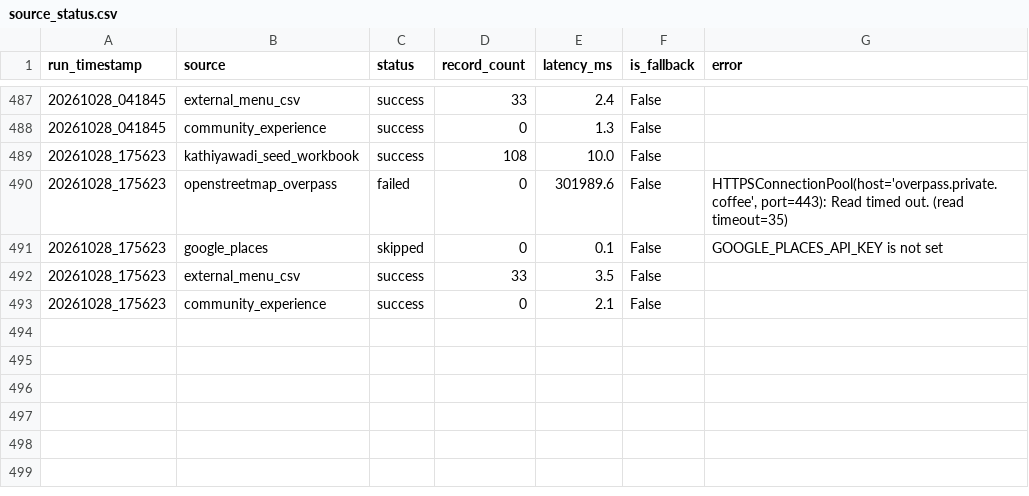
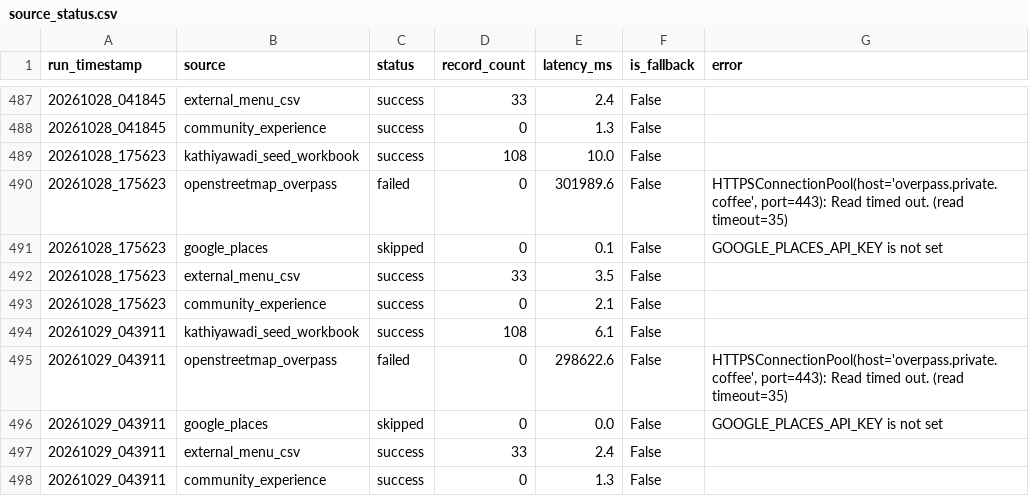
Before and after one commit to trambak001/data_restarant, a CSV file: data/monitoring/source_status.csv, drawn as a sheet; only a part is shown, gaps mark what is left out; the diff names each change by its address in the sheet, - before the commit and + after, or states it on an @@ line.

```diff
--- a/data/monitoring/source_status.csv
+++ b/data/monitoring/source_status.csv
+row 494: 20261029_043911 | kathiyawadi_seed_workbook | success | 108 | 6.1 | False
+row 495: 20261029_043911 | openstreetmap_overpass | failed | 0 | 298622.6 | False | HTTPSConnectionPool(host='overpass.private.coffee', port=443): Read timed out. (read timeout=35)
+row 496: 20261029_043911 | google_places | skipped | 0 | 0.0 | False | GOOGLE_PLACES_API_KEY is not set
+row 497: 20261029_043911 | external_menu_csv | success | 33 | 2.4 | False
+row 498: 20261029_043911 | community_experience | success | 0 | 1.3 | False
```
Also changed, not shown: data/curated/latest/Fact_Menu_Price.csv, data/curated/latest/Restaurant.csv, 3 other files.
